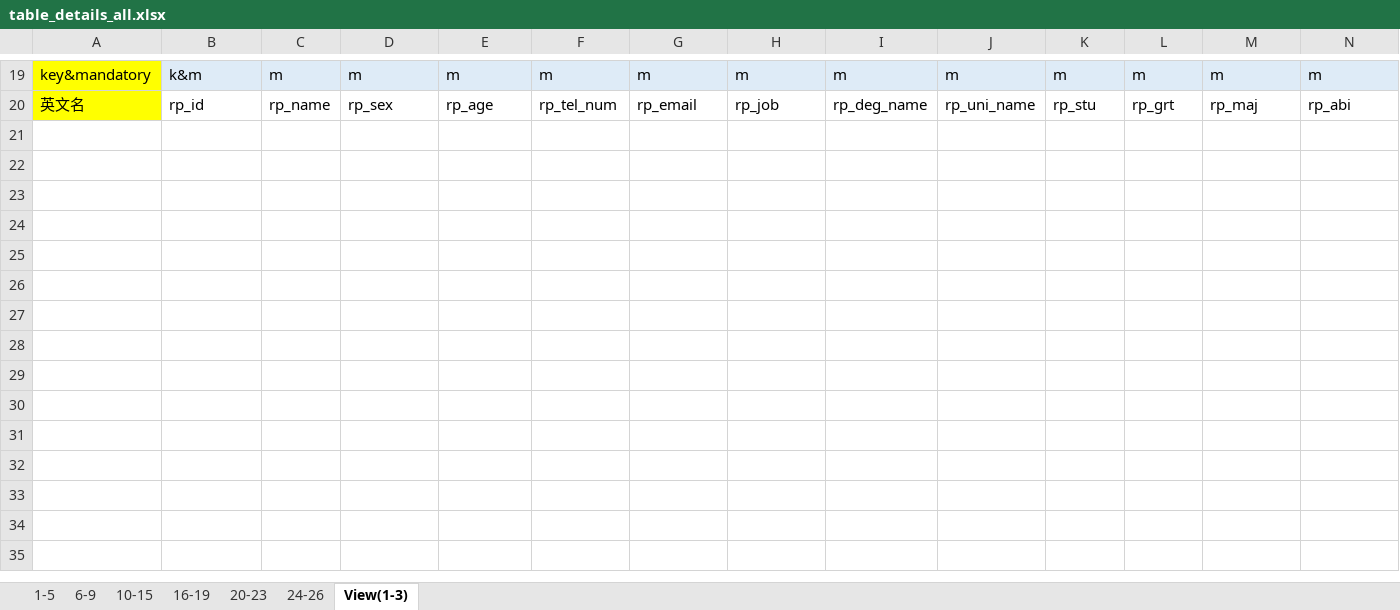
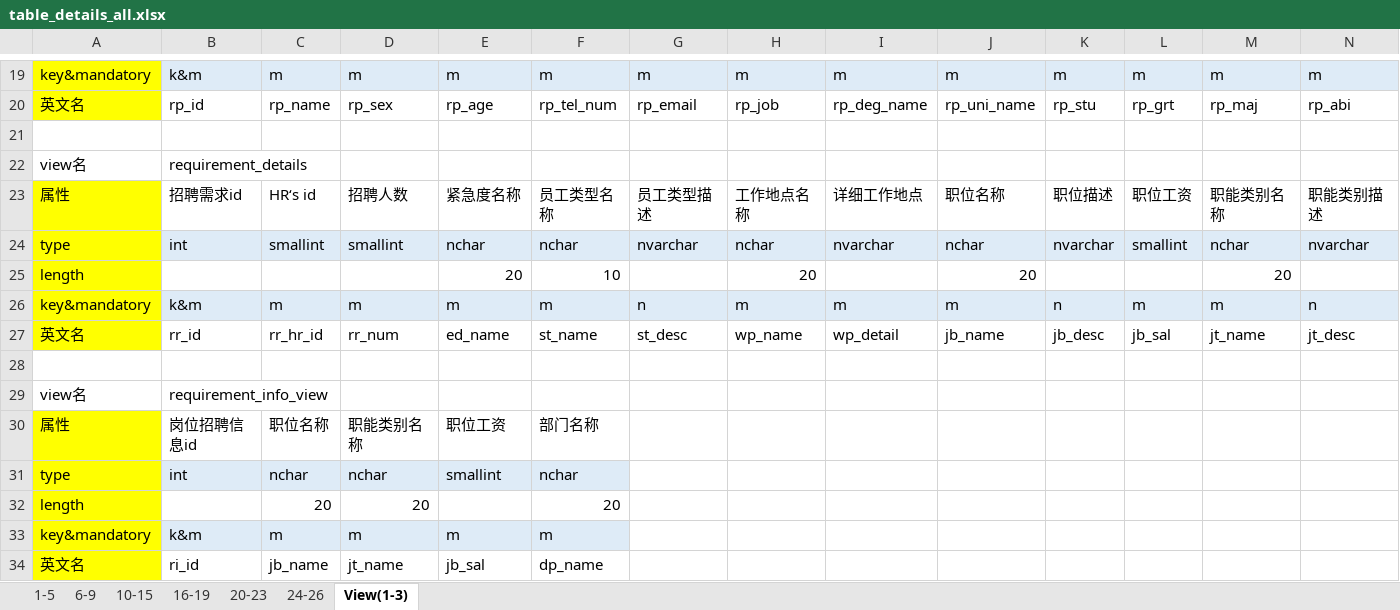
Before and after one commit to sdtsztom/Talent-recommendation-system, an Excel workbook: table_details/table_details_all.xlsx, sheet View(1-3), drawn as a sheet; only a part is shown, gaps mark what is left out; values as stored, in another font and other column widths than the file's, no borders; rows hold the shown columns only; the diff names each change by its address in the sheet, - before the commit and + after, or states it on an @@ line.

```diff
--- a/table_details/table_details_all.xlsx (sheet View(1-3))
+++ b/table_details/table_details_all.xlsx (sheet View(1-3))
+row 21: (empty)
+row 22: view名 | requirement_details
+row 23: 属性 | 招聘需求id | HR‘s id | 招聘人数 | 紧急度名称 | 员工类型名称 | 员工类型描述 | 工作地点名称 | 详细工作地点 | 职位名称 | 职位描述 | 职位工资 | 职能类别名称 | 职能类别描述
+row 24: type | int | smallint | smallint | nchar | nchar | nvarchar | nchar | nvarchar | nchar | nvarchar | smallint | nchar | nvarchar
+row 25: length |  |  |  | 20 | 10 |  | 20 |  | 20 |  |  | 20
+row 26: key&mandatory | k&m | m | m | m | m | n | m | m | m | n | m | m | n
+row 27: 英文名 | rr_id | rr_hr_id | rr_num | ed_name | st_name | st_desc | wp_name | wp_detail | jb_name | jb_desc | jb_sal | jt_name | jt_desc
+row 28: (empty)
+row 29: view名 | requirement_info_view
+row 30: 属性 | 岗位招聘信息id | 职位名称 | 职能类别名称 | 职位工资 | 部门名称
+row 31: type | int | nchar | nchar | smallint | nchar
+row 32: length |  | 20 | 20 |  | 20
+row 33: key&mandatory | k&m | m | m | m | m
+row 34: 英文名 | ri_id | jb_name | jt_name | jb_sal | dp_name
```
Also changed, not shown: 15 other files.
